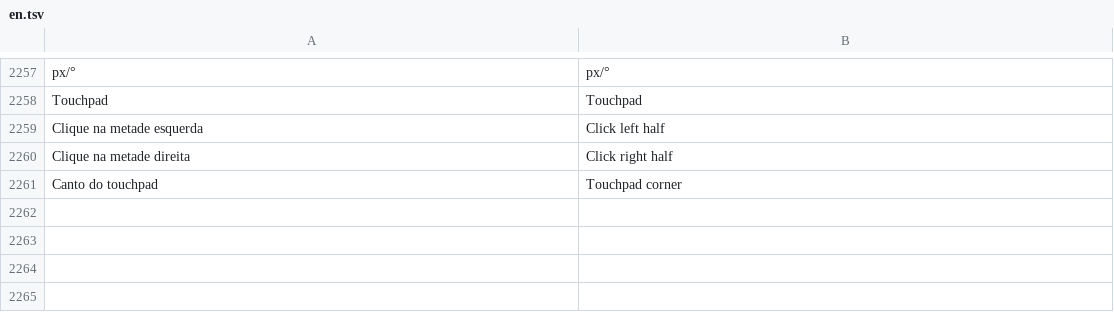
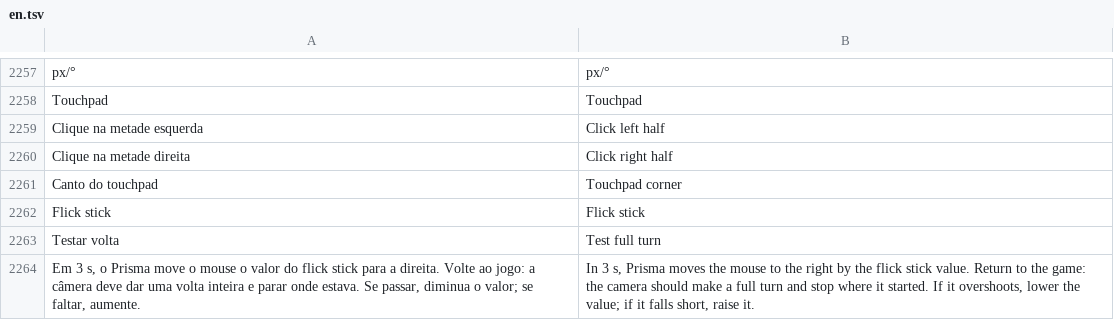
Before and after one commit to maliquem/Prisma, a TSV file: res/en.tsv, drawn as a sheet; only a part is shown, gaps mark what is left out.

```diff
--- a/res/en.tsv
+++ b/res/en.tsv
@@ -2261 +2261,4 @@ Clique na metade direita	Click right half
 Canto do touchpad	Touchpad corner
+Flick stick	Flick stick
+Testar volta	Test full turn
+Em 3 s, o Prisma move o mouse o valor do flick stick para a direita. Volte ao jogo: a câmera deve dar uma volta inteira e parar onde estava. Se passar, diminua o valor; se faltar, aumente.	In 3 s, Prisma moves the mouse to the right by the flick stick value. Return to the game: the camera should make a full turn and stop where it started. If it overshoots, lower the value; if it falls short, raise it.
```
Also changed, not shown: res/es.tsv, res/ru.tsv, 12 other files.
